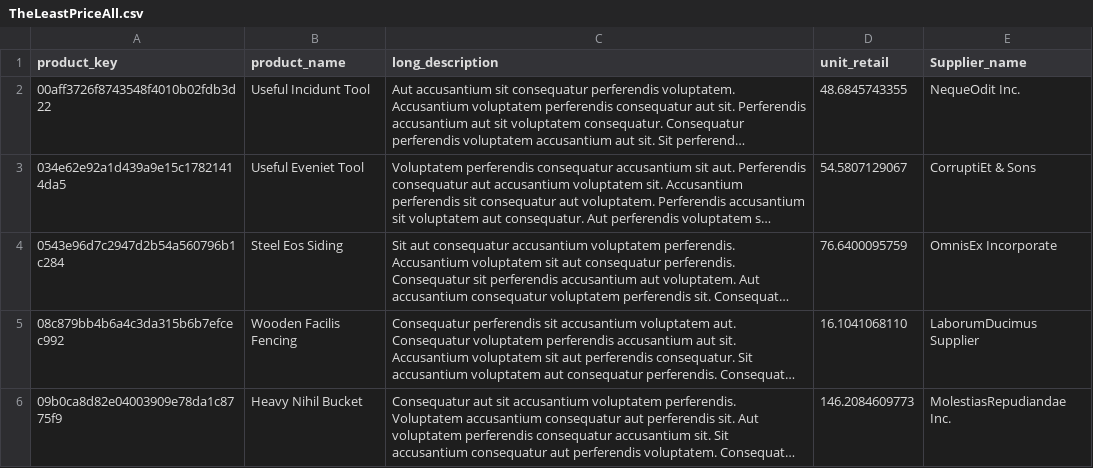
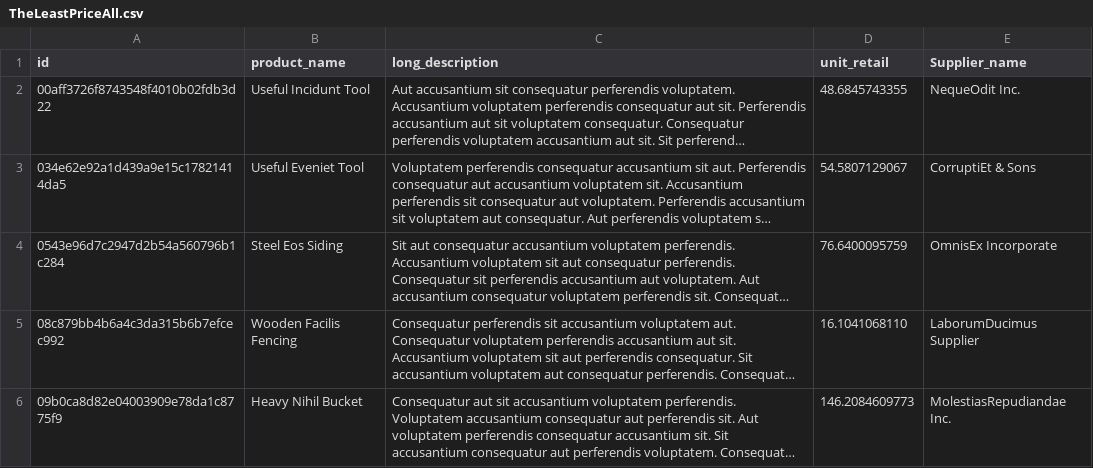
Before and after one commit to phuphamWA/DepotNodeJS, a CSV file: TheLeastPriceAll.csv, drawn as a sheet; only a part is shown; long unchanged cells end in …; the diff names each change by its address in the sheet, - before the commit and + after, or states it on an @@ line.

```diff
--- a/TheLeastPriceAll.csv
+++ b/TheLeastPriceAll.csv
-A1: product_key
+A1: id
```
Also changed, not shown: 3 other files.
